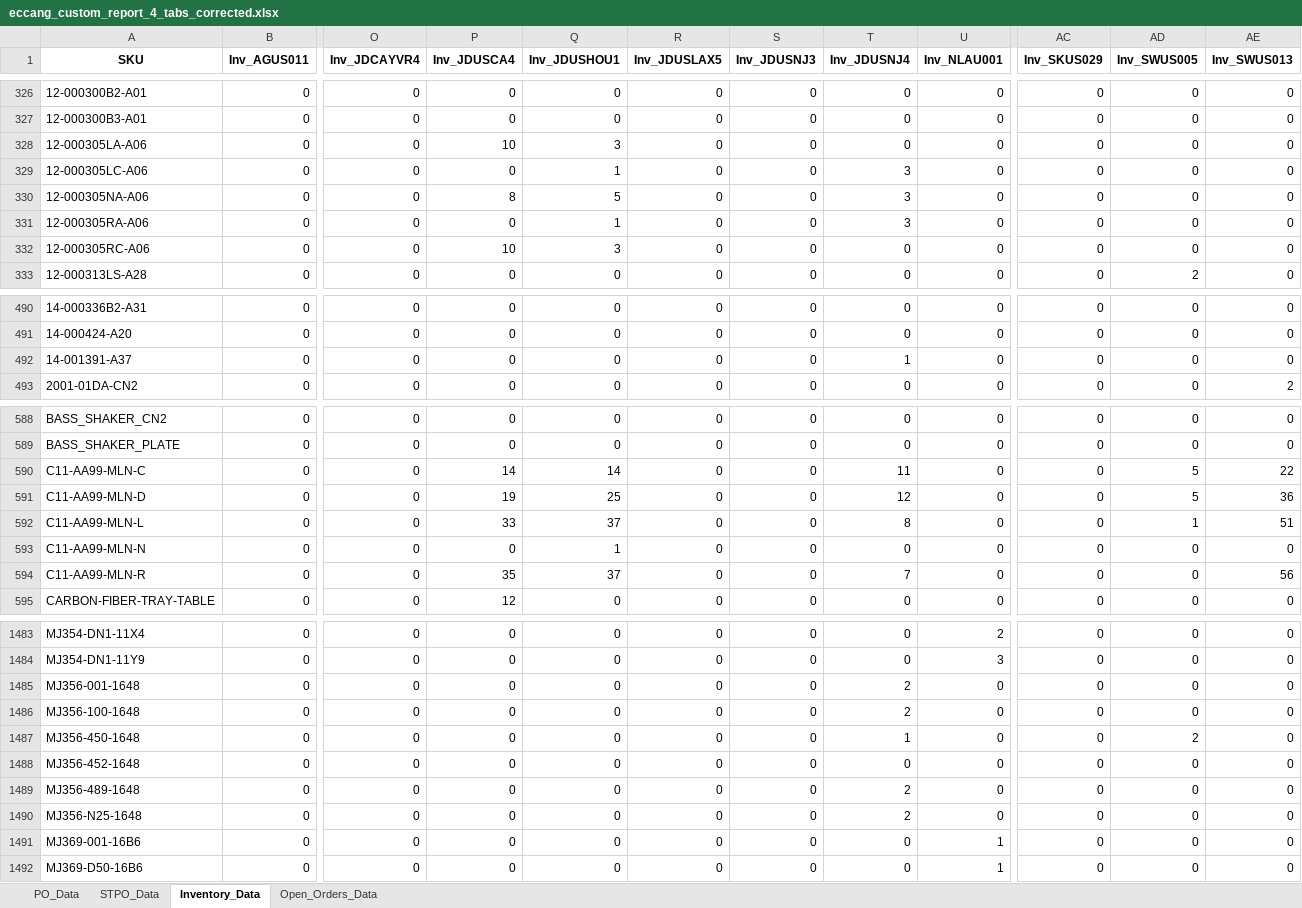
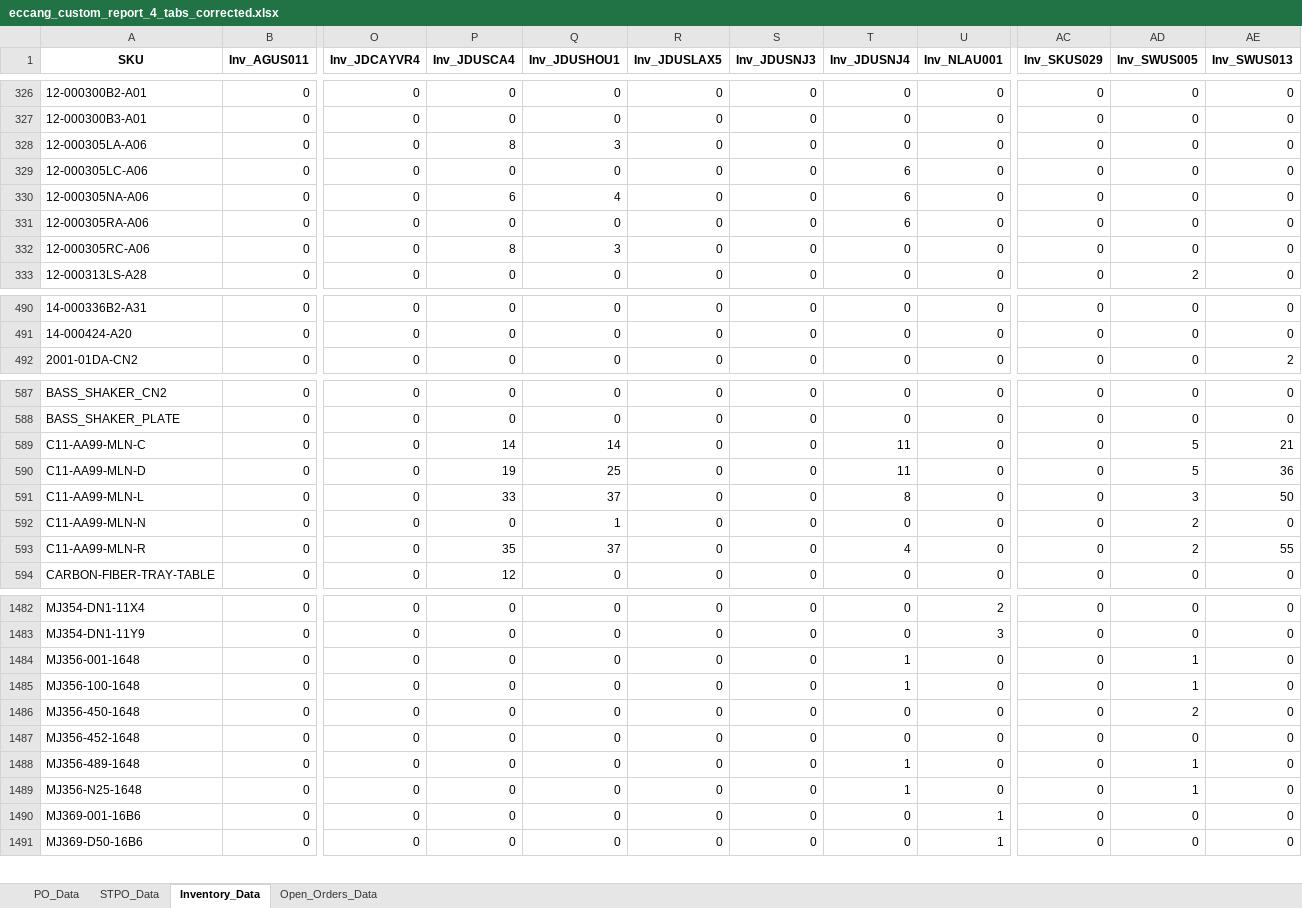
Before and after one commit to tom-valencia/eta-eccang-report, an Excel workbook: eccang_custom_report_4_tabs_corrected.xlsx, sheet Inventory_Data, drawn as a sheet; only a part is shown, gaps mark what is left out; values as stored, in another font and other column widths than the file's, no borders; removed rows and columns are numbered as before the commit, all else as after; rows hold the shown columns only; the diff covers the shown part only; the diff names each change by its address in the sheet, - before the commit and + after, or states it on an @@ line.

```diff
--- a/eccang_custom_report_4_tabs_corrected.xlsx (sheet Inventory_Data)
+++ b/eccang_custom_report_4_tabs_corrected.xlsx (sheet Inventory_Data)
-P328 (Inv_JDUSCA4): 10
+P328 (Inv_JDUSCA4): 8
-Q329 (Inv_JDUSHOU1): 1
+Q329 (Inv_JDUSHOU1): 0
-T329:T331 (Inv_JDUSNJ4): 3
+T329:T331 (Inv_JDUSNJ4): 6
-P330 (Inv_JDUSCA4): 8
+P330 (Inv_JDUSCA4): 6
-Q330 (Inv_JDUSHOU1): 5
+Q330 (Inv_JDUSHOU1): 4
-Q331 (Inv_JDUSHOU1): 1
+Q331 (Inv_JDUSHOU1): 0
-P332 (Inv_JDUSCA4): 10
+P332 (Inv_JDUSCA4): 8
-row 492: 14-001391-A37 | 0 | 0 | 0 | 0 | 0 | 0 | 1 | 0 | 0 | 0 | 0
-AE589 (Inv_SWUS013): 22
+AE589 (Inv_SWUS013): 21
-T590 (Inv_JDUSNJ4): 12
+T590 (Inv_JDUSNJ4): 11
-AD591 (Inv_SWUS005): 1
+AD591 (Inv_SWUS005): 3
-AE591 (Inv_SWUS013): 51
+AE591 (Inv_SWUS013): 50
-AD592:AD593 (Inv_SWUS005): 0
+AD592:AD593 (Inv_SWUS005): 2
-T593 (Inv_JDUSNJ4): 7
+T593 (Inv_JDUSNJ4): 4
-AE593 (Inv_SWUS013): 56
+AE593 (Inv_SWUS013): 55
-T1484:T1485 (Inv_JDUSNJ4): 2
+T1484:T1485 (Inv_JDUSNJ4): 1
-AD1484:AD1485 (Inv_SWUS005): 0
+AD1484:AD1485 (Inv_SWUS005): 1
-T1486 (Inv_JDUSNJ4): 1
+T1486 (Inv_JDUSNJ4): 0
-T1488:T1489 (Inv_JDUSNJ4): 2
+T1488:T1489 (Inv_JDUSNJ4): 1
-AD1488:AD1489 (Inv_SWUS005): 0
+AD1488:AD1489 (Inv_SWUS005): 1
```
Also changed, not shown: 148 edited cells elsewhere in this sheet, sheet Open_Orders_Data, sheet PO_Data.
